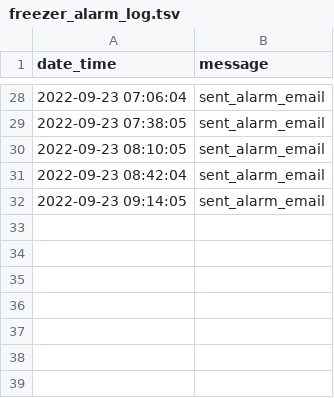
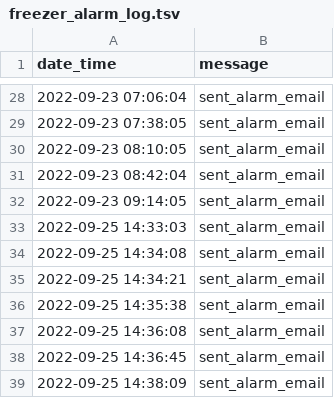
Before and after one commit to cedarwarman/shiny_freezer, a TSV file: python/python_data/freezer_alarm_log.tsv, drawn as a sheet; only a part is shown, gaps mark what is left out; the diff names each change by its address in the sheet, - before the commit and + after, or states it on an @@ line.

```diff
--- a/python/python_data/freezer_alarm_log.tsv
+++ b/python/python_data/freezer_alarm_log.tsv
+row 33: 2022-09-25 14:33:03 | sent_alarm_email
+row 34: 2022-09-25 14:34:08 | sent_alarm_email
+row 35: 2022-09-25 14:34:21 | sent_alarm_email
+row 36: 2022-09-25 14:35:38 | sent_alarm_email
+row 37: 2022-09-25 14:36:08 | sent_alarm_email
+row 38: 2022-09-25 14:36:45 | sent_alarm_email
+row 39: 2022-09-25 14:38:09 | sent_alarm_email
```
Also changed, not shown: 1 other file.
